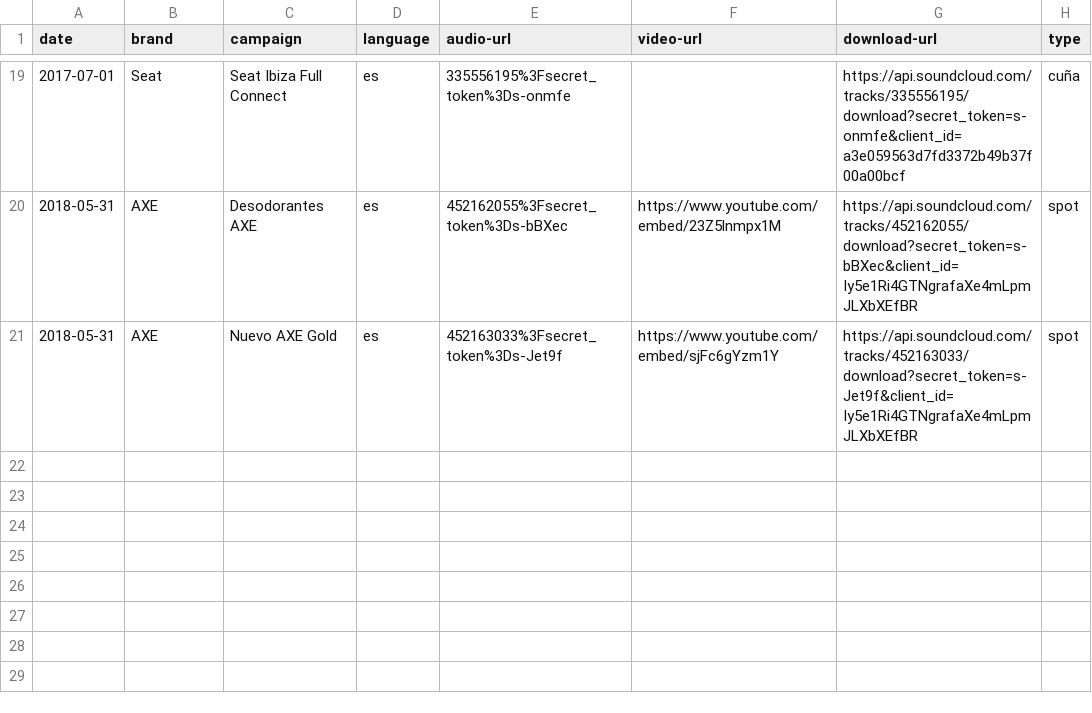
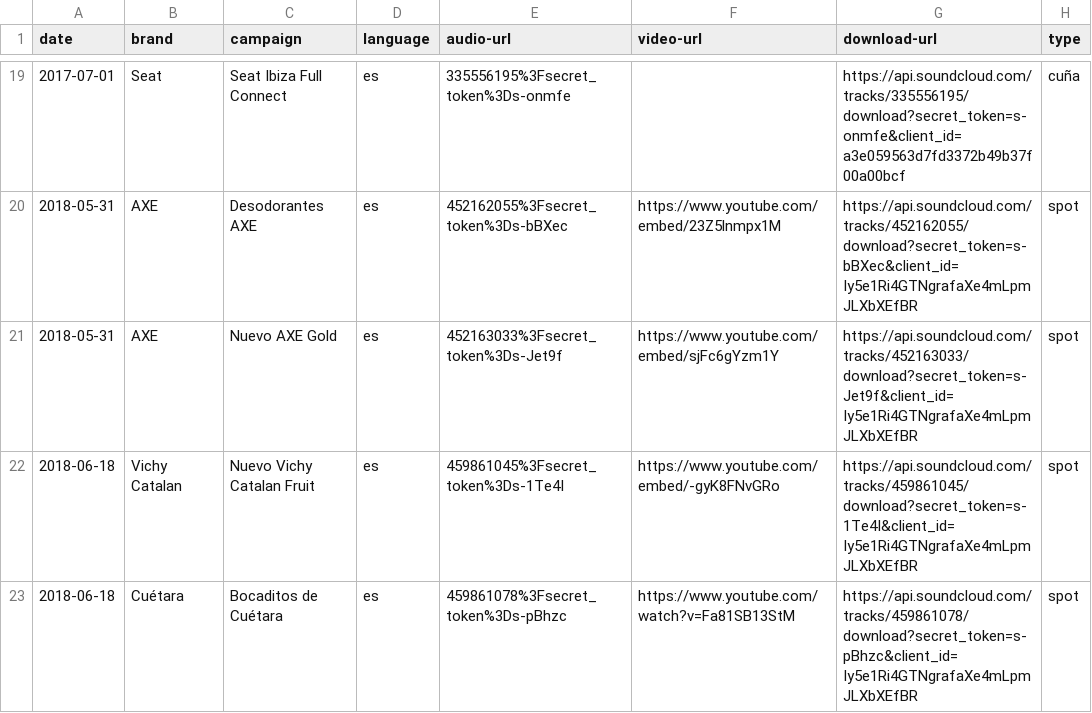
Before and after one commit to mutsuda/mutsuda.github.io, a CSV file: _data/advertising.csv, drawn as a sheet; only a part is shown, gaps mark what is left out.

Commit message:
updated ads

```diff
--- a/_data/advertising.csv
+++ b/_data/advertising.csv
@@ -21 +21,3 @@ date,brand,campaign,language,audio-url,video-url,download-url,type
 2018-05-31,AXE,Nuevo AXE Gold,es,452163033%3Fsecret_token%3Ds-Jet9f,https://www.youtube.com/embed/sjFc6gYzm1Y,https://api.soundcloud.com/tracks/452163033/download?secret_token=s-Jet9f&client_id=Iy5e1Ri4GTNgrafaXe4mLpmJLXbXEfBR,spot
+2018-06-18,Vichy Catalan,Nuevo Vichy Catalan Fruit,es,459861045%3Fsecret_token%3Ds-1Te4I,https://www.youtube.com/embed/-gyK8FNvGRo,https://api.soundcloud.com/tracks/459861045/download?secret_token=s-1Te4I&client_id=Iy5e1Ri4GTNgrafaXe4mLpmJLXbXEfBR,spot
+2018-06-18,Cuétara,Bocaditos de Cuétara,es,459861078%3Fsecret_token%3Ds-pBhzc,https://www.youtube.com/watch?v=Fa81SB13StM,https://api.soundcloud.com/tracks/459861078/download?secret_token=s-pBhzc&client_id=Iy5e1Ri4GTNgrafaXe4mLpmJLXbXEfBR,spot
```
